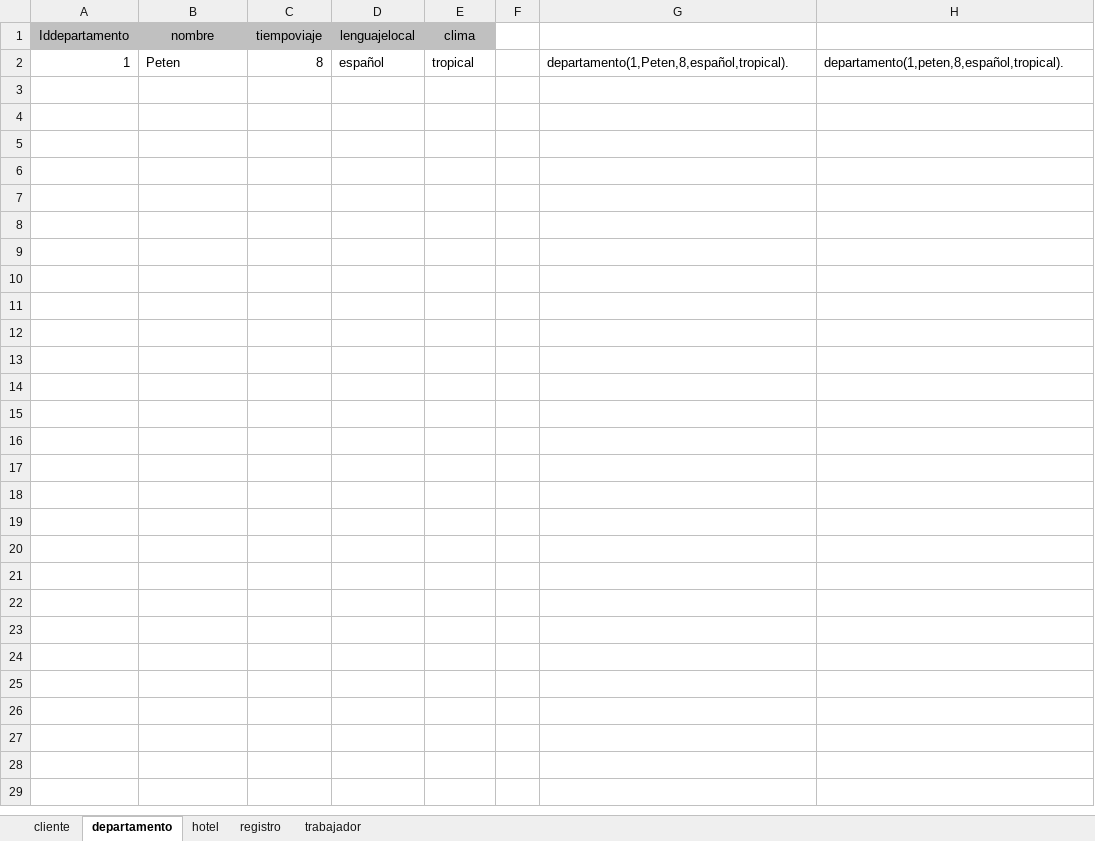
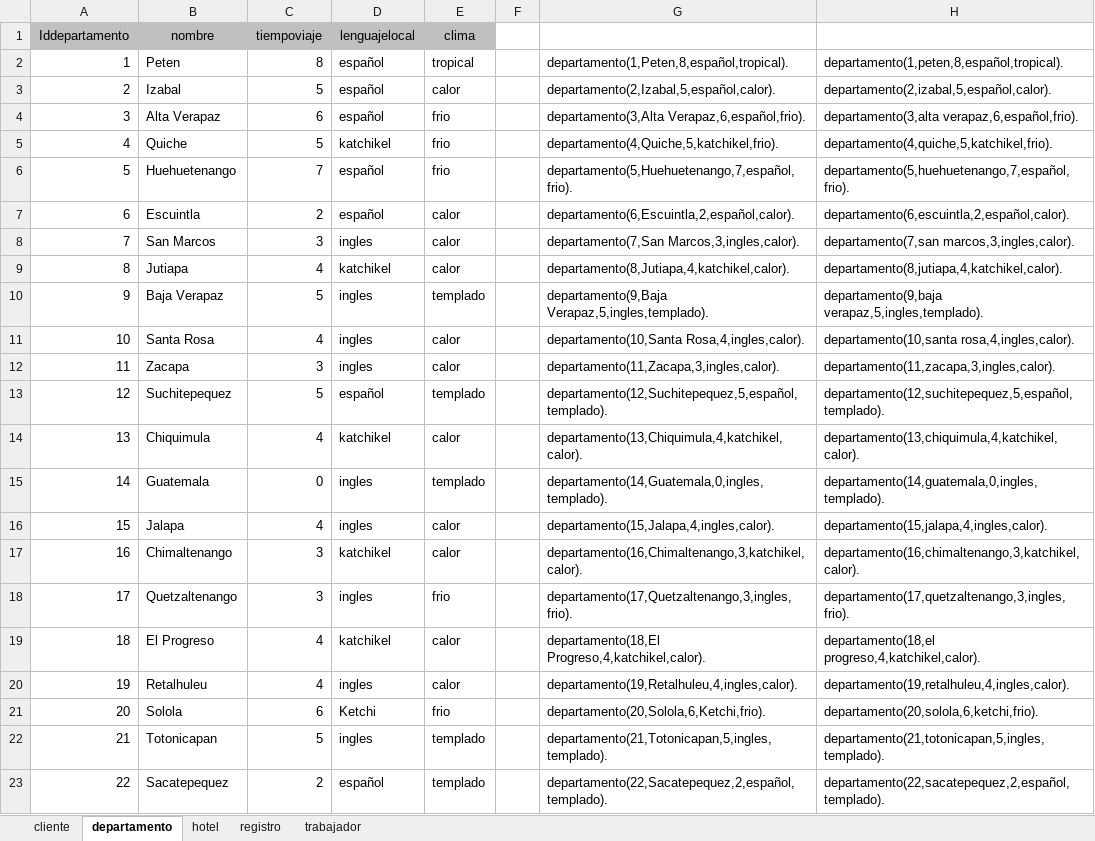
Before and after one commit to JuanPabloGarciaMonzon/Laboratorio_IA, an Excel workbook: Proyecto 1/Base de conocimiento.xlsx, sheet departamento, drawn as a sheet; values as stored, in another font and other column widths than the file's, no borders; the diff names each change by its address in the sheet, - before the commit and + after, or states it on an @@ line.

```diff
--- a/Proyecto 1/Base de conocimiento.xlsx (sheet departamento)
+++ b/Proyecto 1/Base de conocimiento.xlsx (sheet departamento)
@@ row 3 unhidden: 2 | Izabal | 5 | español | calor |  | departamento(2,Izabal,5,español,calor). | departamento(2,izabal,5,español,calor). @@
@@ row 4 unhidden: 3 | Alta Verapaz | 6 | español | frio |  | departamento(3,Alta Verapaz,6,español,frio). | departamento(3,alta verapaz,6,español,frio). @@
@@ row 5 unhidden: 4 | Quiche | 5 | katchikel | frio |  | departamento(4,Quiche,5,katchikel,frio). | departamento(4,quiche,5,katchikel,frio). @@
@@ row 6 unhidden: 5 | Huehuetenango | 7 | español | frio |  | departamento(5,Huehuetenango,7,español,frio). | departamento(5,huehuetenango,7,español,frio). @@
@@ row 7 unhidden: 6 | Escuintla | 2 | español | calor |  | departamento(6,Escuintla,2,español,calor). | departamento(6,escuintla,2,español,calor). @@
@@ row 8 unhidden: 7 | San Marcos | 3 | ingles | calor |  | departamento(7,San Marcos,3,ingles,calor). | departamento(7,san marcos,3,ingles,calor). @@
@@ row 9 unhidden: 8 | Jutiapa | 4 | katchikel | calor |  | departamento(8,Jutiapa,4,katchikel,calor). | departamento(8,jutiapa,4,katchikel,calor). @@
@@ row 10 unhidden: 9 | Baja Verapaz | 5 | ingles | templado |  | departamento(9,Baja Verapaz,5,ingles,templado). | departamento(9,baja verapaz,5,ingles,templado). @@
@@ row 11 unhidden: 10 | Santa Rosa | 4 | ingles | calor |  | departamento(10,Santa Rosa,4,ingles,calor). | departamento(10,santa rosa,4,ingles,calor). @@
@@ row 12 unhidden: 11 | Zacapa | 3 | ingles | calor |  | departamento(11,Zacapa,3,ingles,calor). | departamento(11,zacapa,3,ingles,calor). @@
@@ row 13 unhidden: 12 | Suchitepequez | 5 | español | templado |  | departamento(12,Suchitepequez,5,español,templado). | departamento(12,suchitepequez,5,español,templado). @@
@@ row 14 unhidden: 13 | Chiquimula | 4 | katchikel | calor |  | departamento(13,Chiquimula,4,katchikel,calor). | departamento(13,chiquimula,4,katchikel,calor). @@
@@ row 15 unhidden: 14 | Guatemala | 0 | ingles | templado |  | departamento(14,Guatemala,0,ingles,templado). | departamento(14,guatemala,0,ingles,templado). @@
@@ row 16 unhidden: 15 | Jalapa | 4 | ingles | calor |  | departamento(15,Jalapa,4,ingles,calor). | departamento(15,jalapa,4,ingles,calor). @@
@@ row 17 unhidden: 16 | Chimaltenango | 3 | katchikel | calor |  | departamento(16,Chimaltenango,3,katchikel,calor). | departamento(16,chimaltenango,3,katchikel,calor). @@
@@ row 18 unhidden: 17 | Quetzaltenango | 3 | ingles | frio |  | departamento(17,Quetzaltenango,3,ingles,frio). | departamento(17,quetzaltenango,3,ingles,frio). @@
@@ row 19 unhidden: 18 | El Progreso | 4 | katchikel | calor |  | departamento(18,El Progreso,4,katchikel,calor). | departamento(18,el progreso,4,katchikel,calor). @@
@@ row 20 unhidden: 19 | Retalhuleu | 4 | ingles | calor |  | departamento(19,Retalhuleu,4,ingles,calor). | departamento(19,retalhuleu,4,ingles,calor). @@
@@ row 21 unhidden: 20 | Solola | 6 | Ketchi | frio |  | departamento(20,Solola,6,Ketchi,frio). | departamento(20,solola,6,ketchi,frio). @@
@@ row 22 unhidden: 21 | Totonicapan | 5 | ingles | templado |  | departamento(21,Totonicapan,5,ingles,templado). | departamento(21,totonicapan,5,ingles,templado). @@
@@ row 23 unhidden: 22 | Sacatepequez | 2 | español | templado |  | departamento(22,Sacatepequez,2,español,templado). | departamento(22,sacatepequez,2,español,templado). @@
```
Also changed, not shown: sheet hotel, formulas that keep their value, hidden cells, 4 other files.
